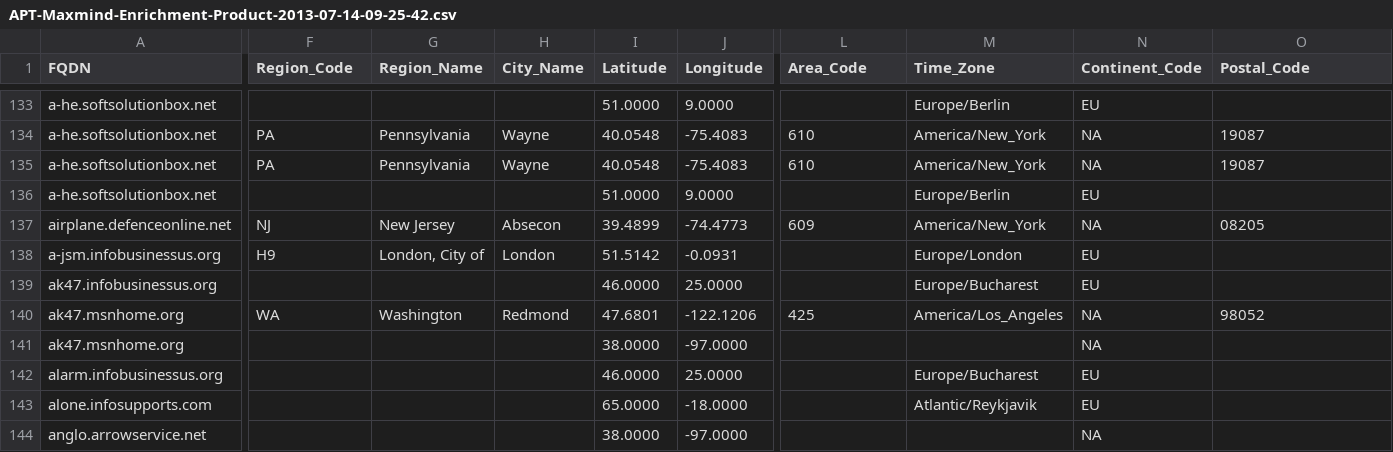
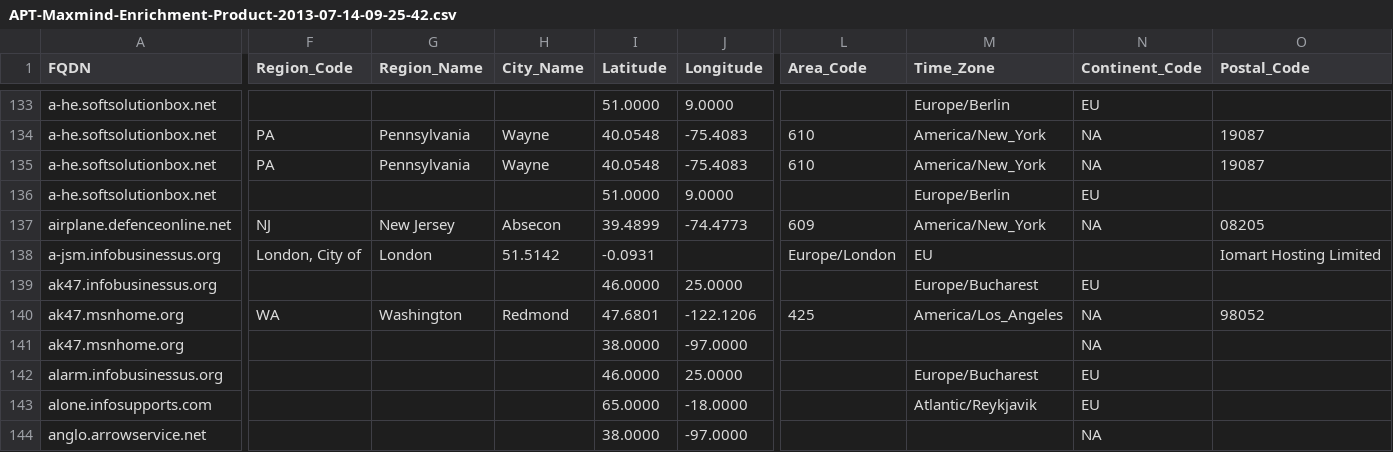
Before and after one commit to 0day1day/OSINT, a CSV file: MANDIANTAPT/APT-Maxmind-Enrichment-Product-2013-07-14-09-25-42.csv, drawn as a sheet; only a part is shown, gaps mark what is left out; the diff covers the shown part only; the diff names each change by its address in the sheet, - before the commit and + after, or states it on an @@ line.

```diff
--- a/MANDIANTAPT/APT-Maxmind-Enrichment-Product-2013-07-14-09-25-42.csv
+++ b/MANDIANTAPT/APT-Maxmind-Enrichment-Product-2013-07-14-09-25-42.csv
-F138 (Region_Code): H9
+F138 (Region_Code): London, City of
-G138 (Region_Name): London, City of
+G138 (Region_Name): London
-H138 (City_Name): London
+H138 (City_Name): 51.5142
-I138 (Latitude): 51.5142
+I138 (Latitude): -0.0931
-J138 (Longitude): -0.0931
+J138 (Longitude): (empty)
-L138 (Area_Code): (empty)
+L138 (Area_Code): Europe/London
-M138 (Time_Zone): Europe/London
+M138 (Time_Zone): EU
-N138 (Continent_Code): EU
+N138 (Continent_Code): (empty)
-O138 (Postal_Code): (empty)
+O138 (Postal_Code): Iomart Hosting Limited
```
Also changed, not shown: 59 edited cells elsewhere in this file, 2 other files.
